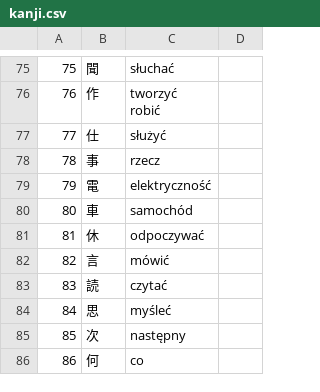
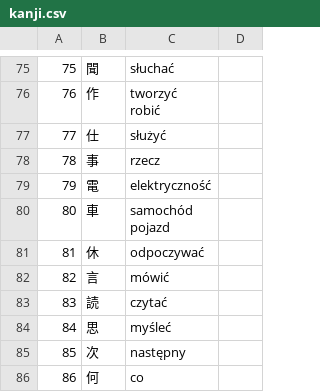
Before and after one commit to dedyk/JaponskiSlownik, a CSV file: input/kanji.csv, drawn as a sheet; only a part is shown, gaps mark what is left out.

```diff
--- a/input/kanji.csv
+++ b/input/kanji.csv
@@ -88,3 +88,4 @@ robić",
 79,電,elektryczność,
-80,車,samochód,
+80,車,"samochód
+pojazd",
 81,休,odpoczywać,
```
Also changed, not shown: input/word.csv.
